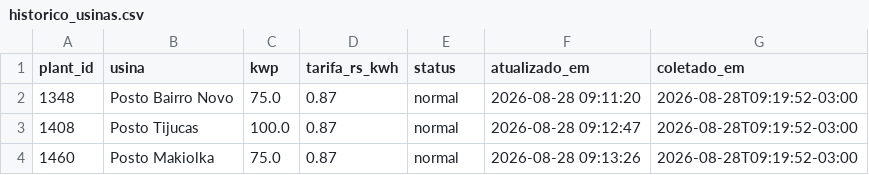
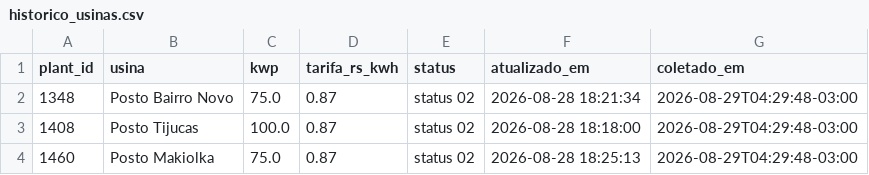
Before and after one commit to gabriiwa/Placas-Solares-Relatrios, a CSV file: dados/historico_usinas.csv, drawn as a sheet.

```diff
--- a/dados/historico_usinas.csv
+++ b/dados/historico_usinas.csv
@@ -1,4 +1,4 @@
 plant_id,usina,kwp,tarifa_rs_kwh,status,atualizado_em,coletado_em
-1348,Posto Bairro Novo,75.0,0.87,normal,2026-08-28 09:11:20,2026-08-28T09:19:52-03:00
-1408,Posto Tijucas,100.0,0.87,normal,2026-08-28 09:12:47,2026-08-28T09:19:52-03:00
-1460,Posto Makiolka,75.0,0.87,normal,2026-08-28 09:13:26,2026-08-28T09:19:52-03:00
+1348,Posto Bairro Novo,75.0,0.87,status 02,2026-08-28 18:21:34,2026-08-29T04:29:48-03:00
+1408,Posto Tijucas,100.0,0.87,status 02,2026-08-28 18:18:00,2026-08-29T04:29:48-03:00
+1460,Posto Makiolka,75.0,0.87,status 02,2026-08-28 18:25:13,2026-08-29T04:29:48-03:00
```
Also changed, not shown: dados/historico.csv.
